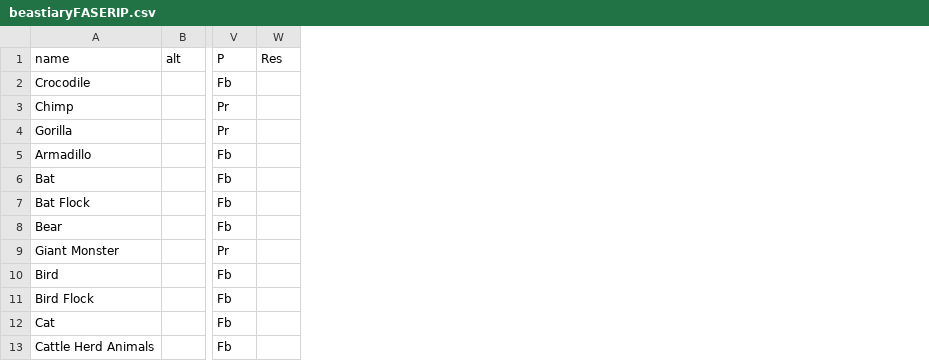
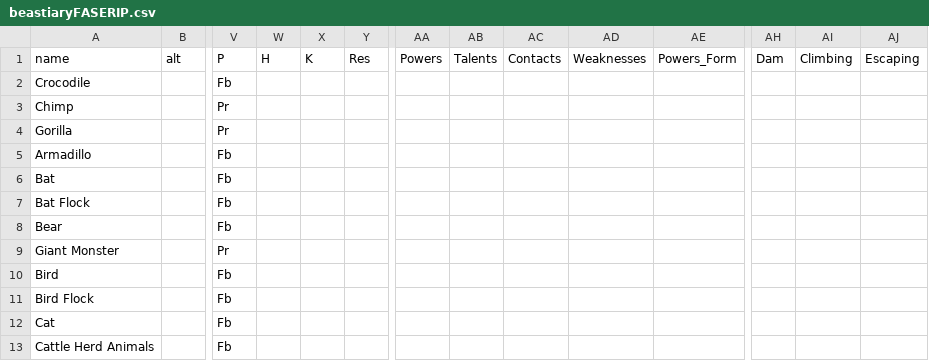
Before and after one commit to bluetyson/FASERIP-Slugfest, a CSV file: DnD-battler/DnD_battler/beastiaryFASERIP.csv, drawn as a sheet; only a part is shown, gaps mark what is left out; the diff names each change by its address in the sheet, - before the commit and + after, or states it on an @@ line.

Commit message:
character sheet sans powers

```diff
--- a/DnD-battler/DnD_battler/beastiaryFASERIP.csv
+++ b/DnD-battler/DnD_battler/beastiaryFASERIP.csv
+column W, row 1: H
+column X, row 1: K
+column AA, row 1: Powers
+column AB, row 1: Talents
+column AC, row 1: Contacts
+column AD, row 1: Weaknesses
+column AE, row 1: Powers_Form
+column AH, row 1: Dam
+column AI, row 1: Climbing
+column AJ, row 1: Escaping
```
Also changed, not shown: 1 other file.
